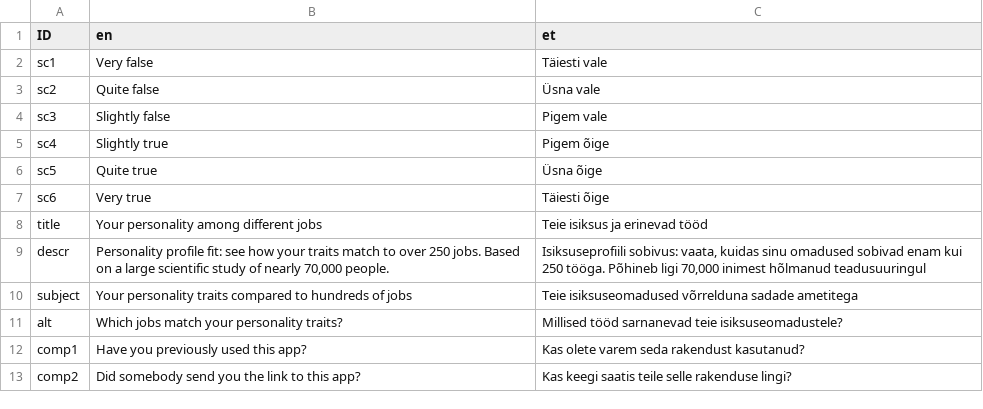
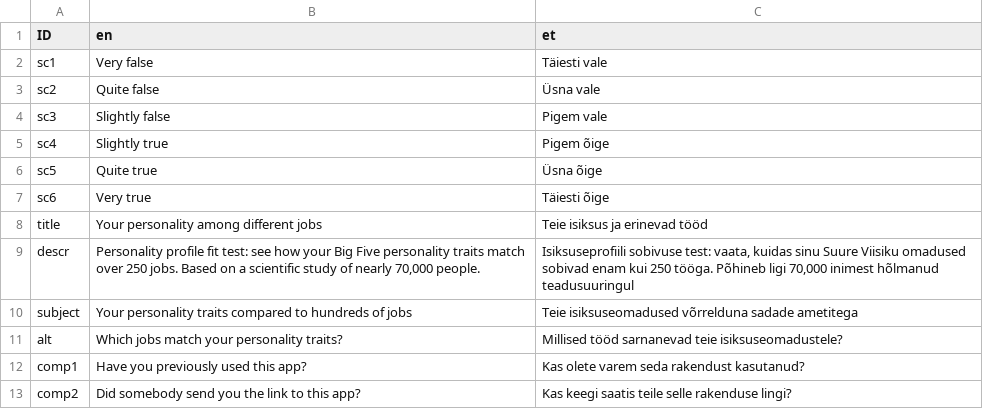
Before and after one commit to mottusemma/JobProfiler, a TSV file: www/appText.tsv, drawn as a sheet; only a part is shown.

```diff
--- a/www/appText.tsv
+++ b/www/appText.tsv
@@ -8,3 +8,3 @@ sc6	Very true	Täiesti õige
 title	Your personality among different jobs	Teie isiksus ja erinevad tööd
-descr	Personality profile fit: see how your traits match to over 250 jobs. Based on a large scientific study of nearly 70,000 people.	Isiksuseprofiili sobivus: vaata, kuidas sinu omadused sobivad enam kui 250 tööga. Põhineb ligi 70,000 inimest hõlmanud teadusuuringul
+descr	Personality profile fit test: see how your Big Five personality traits match over 250 jobs. Based on a scientific study of nearly 70,000 people.	Isiksuseprofiili sobivuse test: vaata, kuidas sinu Suure Viisiku omadused sobivad enam kui 250 tööga. Põhineb ligi 70,000 inimest hõlmanud teadusuuringul
 subject	Your personality traits compared to hundreds of jobs	Teie isiksuseomadused võrrelduna sadade ametitega
```
Also changed, not shown: 1 other file.
